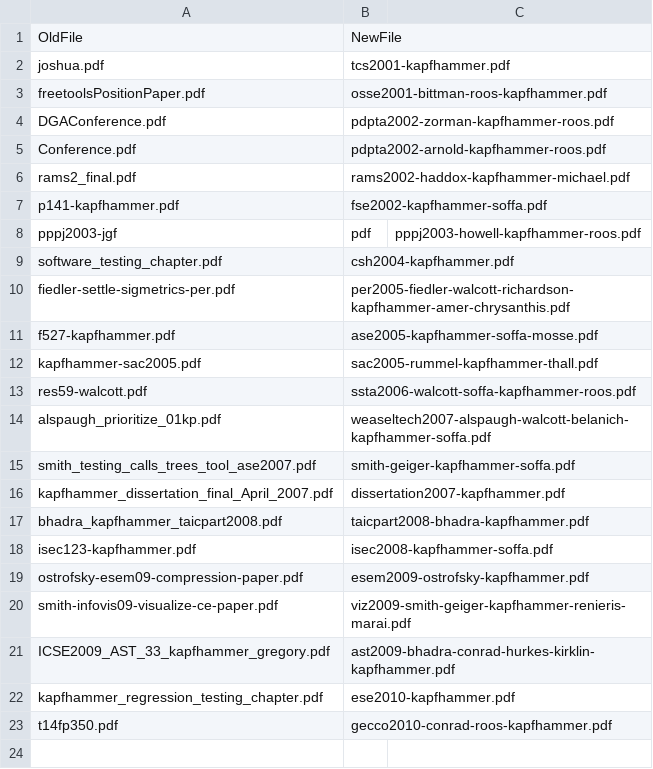
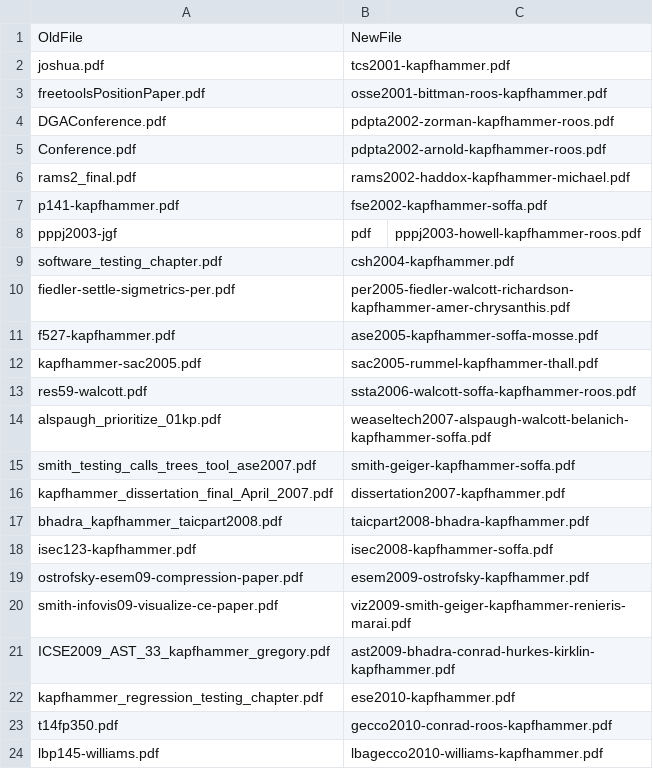
Before and after one commit to geerc/www, a CSV file: maps/pdfmap.csv, drawn as a sheet; the diff names each change by its address in the sheet, - before the commit and + after, or states it on an @@ line.

Commit message:
Adding the Paper-LBAGECCO2010.md and updating the pdfmap.csv.

```diff
--- a/maps/pdfmap.csv
+++ b/maps/pdfmap.csv
+row 24: lbp145-williams.pdf | lbagecco2010-williams-kapfhammer.pdf
```
Also changed, not shown: 1 other file.
